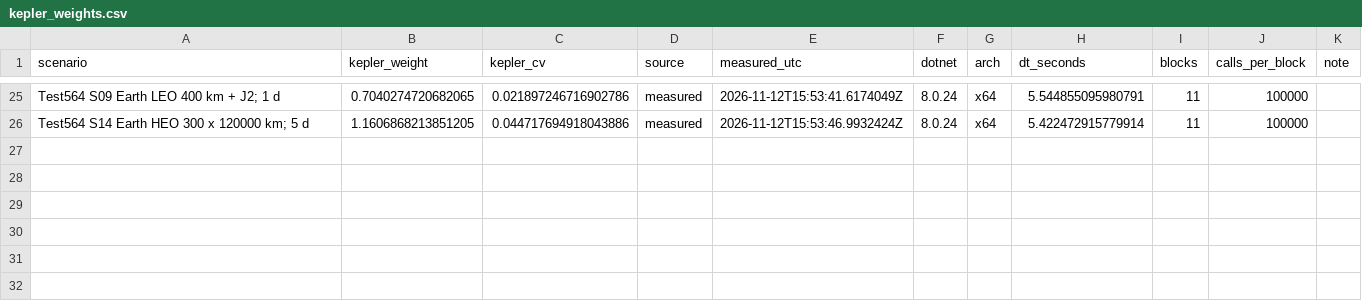
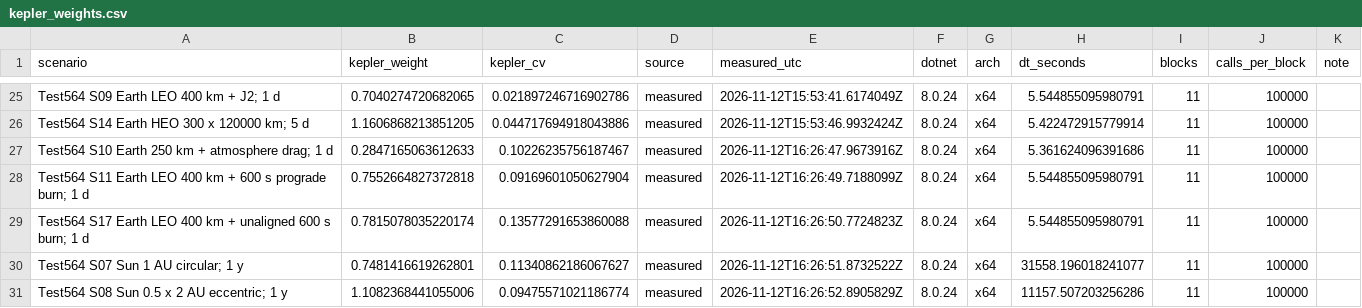
Before and after one commit to Xleb4ikk/Almost-Real-Space, a CSV file: Tools/P1bTests/Study/qualification/kepler_weights.csv, drawn as a sheet; only a part is shown, gaps mark what is left out; the diff names each change by its address in the sheet, - before the commit and + after, or states it on an @@ line.

Commit message:
Q-S3: drag/thrust flags and heliocentric scenarios S07/S08 (Appendix A)

```diff
--- a/Tools/P1bTests/Study/qualification/kepler_weights.csv
+++ b/Tools/P1bTests/Study/qualification/kepler_weights.csv
+row 27: Test564 S10 Earth 250 km + atmosphere drag; 1 d | 0.2847165063612633 | 0.10226235756187467 | measured | 2026-11-12T16:26:47.9673916Z | 8.0.24 | x64 | 5.361624096391686 | 11 | 100000
+row 28: Test564 S11 Earth LEO 400 km + 600 s prograde burn; 1 d | 0.7552664827372818 | 0.09169601050627904 | measured | 2026-11-12T16:26:49.7188099Z | 8.0.24 | x64 | 5.544855095980791 | 11 | 100000
+row 29: Test564 S17 Earth LEO 400 km + unaligned 600 s burn; 1 d | 0.7815078035220174 | 0.13577291653860088 | measured | 2026-11-12T16:26:50.7724823Z | 8.0.24 | x64 | 5.544855095980791 | 11 | 100000
+row 30: Test564 S07 Sun 1 AU circular; 1 y | 0.7481416619262801 | 0.11340862186067627 | measured | 2026-11-12T16:26:51.8732522Z | 8.0.24 | x64 | 31558.196018241077 | 11 | 100000
+row 31: Test564 S08 Sun 0.5 x 2 AU eccentric; 1 y | 1.1082368441055006 | 0.09475571021186774 | measured | 2026-11-12T16:26:52.8905829Z | 8.0.24 | x64 | 11157.507203256286 | 11 | 100000
```
Also changed, not shown: 3 other files.
